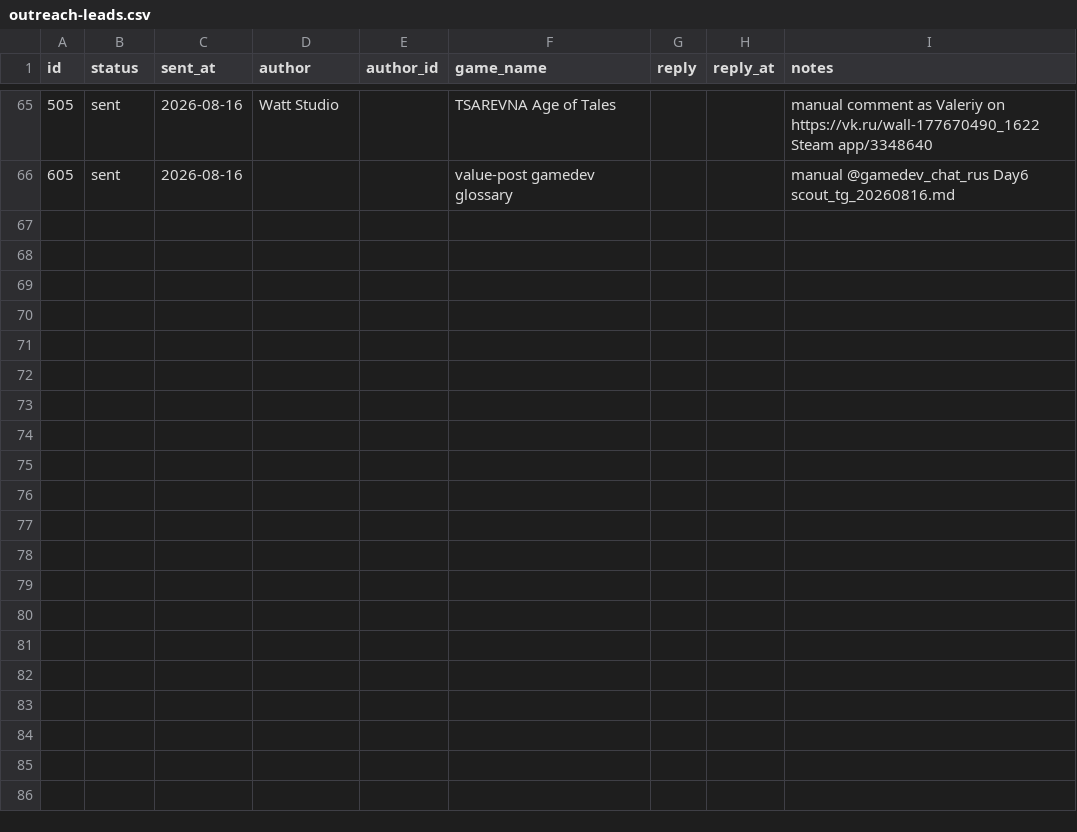
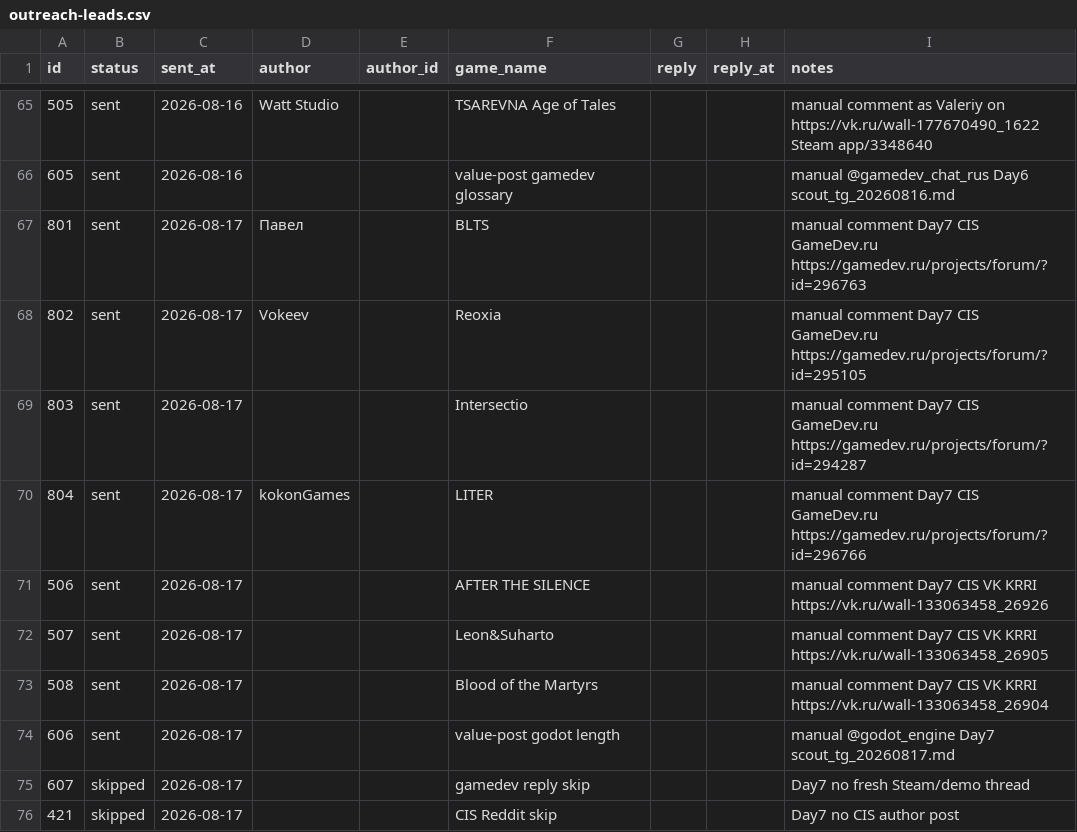
Before and after one commit to valera7623/marketing-agent, a CSV file: data/outreach-leads.csv, drawn as a sheet; only a part is shown, gaps mark what is left out.

```diff
--- a/data/outreach-leads.csv
+++ b/data/outreach-leads.csv
@@ -66 +66,11 @@ id,status,sent_at,author,author_id,game_name,reply,reply_at,notes
 605,sent,2026-08-16,,,value-post gamedev glossary,,,manual @gamedev_chat_rus Day6 scout_tg_20260816.md
+801,sent,2026-08-17,Павел,,BLTS,,,manual comment Day7 CIS GameDev.ru https://gamedev.ru/projects/forum/?id=296763
+802,sent,2026-08-17,Vokeev,,Reoxia,,,manual comment Day7 CIS GameDev.ru https://gamedev.ru/projects/forum/?id=295105
+803,sent,2026-08-17,,,Intersectio,,,manual comment Day7 CIS GameDev.ru https://gamedev.ru/projects/forum/?id=294287
+804,sent,2026-08-17,kokonGames,,LITER,,,manual comment Day7 CIS GameDev.ru https://gamedev.ru/projects/forum/?id=296766
+506,sent,2026-08-17,,,AFTER THE SILENCE,,,manual comment Day7 CIS VK KRRI https://vk.ru/wall-133063458_26926
+507,sent,2026-08-17,,,Leon&Suharto,,,manual comment Day7 CIS VK KRRI https://vk.ru/wall-133063458_26905
+508,sent,2026-08-17,,,Blood of the Martyrs,,,manual comment Day7 CIS VK KRRI https://vk.ru/wall-133063458_26904
+606,sent,2026-08-17,,,value-post godot length,,,manual @godot_engine Day7 scout_tg_20260817.md
+607,skipped,2026-08-17,,,gamedev reply skip,,,Day7 no fresh Steam/demo thread
+421,skipped,2026-08-17,,,CIS Reddit skip,,,Day7 no CIS author post
```
Also changed, not shown: 8 other files.
